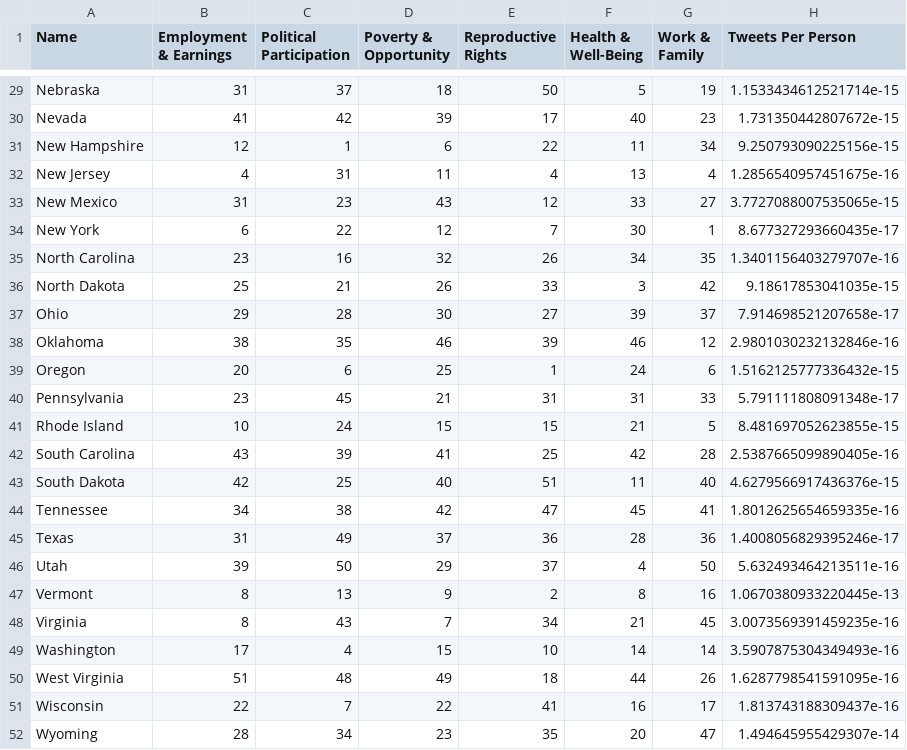
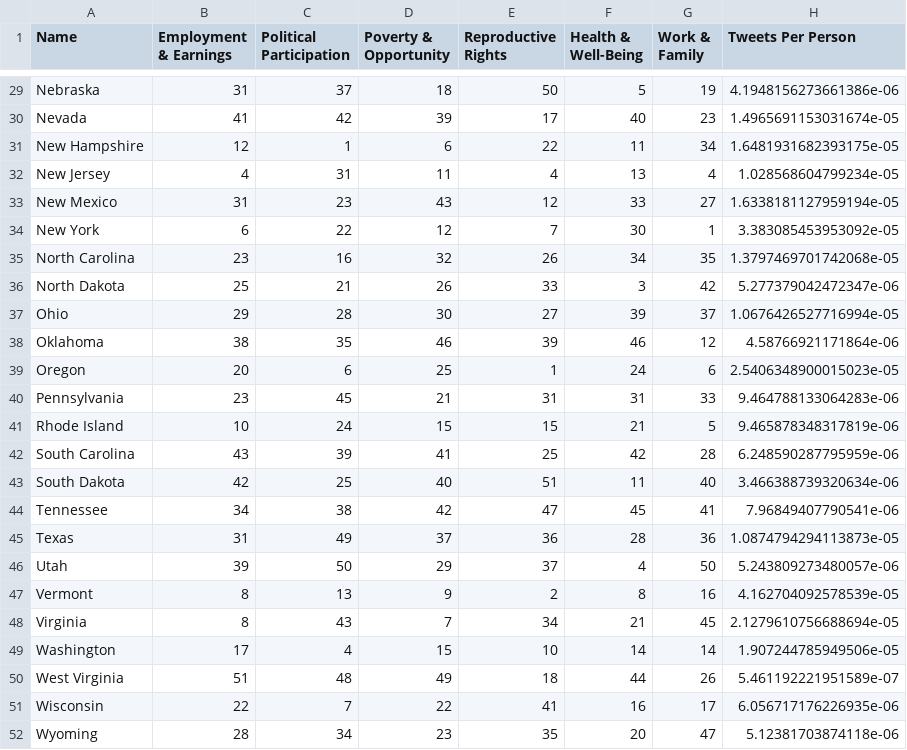
Before and after one commit to jmcaloon/womens_march, a CSV file: state_rankings.csv, drawn as a sheet; only a part is shown, gaps mark what is left out; the diff covers the shown part only; the diff names each change by its address in the sheet, - before the commit and + after, or states it on an @@ line.

```diff
--- a/state_rankings.csv
+++ b/state_rankings.csv
-H29 (Tweets Per Person): 1.1533434612521714e-15
+H29 (Tweets Per Person): 4.1948156273661386e-06
-H30 (Tweets Per Person): 1.731350442807672e-15
+H30 (Tweets Per Person): 1.4965691153031674e-05
-H31 (Tweets Per Person): 9.250793090225156e-15
+H31 (Tweets Per Person): 1.6481931682393175e-05
-H32 (Tweets Per Person): 1.2856540957451675e-16
+H32 (Tweets Per Person): 1.028568604799234e-05
-H33 (Tweets Per Person): 3.7727088007535065e-15
+H33 (Tweets Per Person): 1.6338181127959194e-05
-H34 (Tweets Per Person): 8.677327293660435e-17
+H34 (Tweets Per Person): 3.383085453953092e-05
-H35 (Tweets Per Person): 1.3401156403279707e-16
+H35 (Tweets Per Person): 1.3797469701742068e-05
-H36 (Tweets Per Person): 9.18617853041035e-15
+H36 (Tweets Per Person): 5.277379042472347e-06
-H37 (Tweets Per Person): 7.914698521207658e-17
+H37 (Tweets Per Person): 1.0676426527716994e-05
-H38 (Tweets Per Person): 2.9801030232132846e-16
+H38 (Tweets Per Person): 4.58766921171864e-06
-H39 (Tweets Per Person): 1.5162125777336432e-15
+H39 (Tweets Per Person): 2.5406348900015023e-05
-H40 (Tweets Per Person): 5.791111808091348e-17
+H40 (Tweets Per Person): 9.464788133064283e-06
-H41 (Tweets Per Person): 8.481697052623855e-15
+H41 (Tweets Per Person): 9.465878348317819e-06
-H42 (Tweets Per Person): 2.5387665099890405e-16
+H42 (Tweets Per Person): 6.248590287795959e-06
-H43 (Tweets Per Person): 4.6279566917436376e-15
+H43 (Tweets Per Person): 3.466388739320634e-06
-H44 (Tweets Per Person): 1.8012625654659335e-16
+H44 (Tweets Per Person): 7.96849407790541e-06
-H45 (Tweets Per Person): 1.4008056829395246e-17
+H45 (Tweets Per Person): 1.0874794294113873e-05
-H46 (Tweets Per Person): 5.632493464213511e-16
+H46 (Tweets Per Person): 5.243809273480057e-06
-H47 (Tweets Per Person): 1.0670380933220445e-13
+H47 (Tweets Per Person): 4.162704092578539e-05
-H48 (Tweets Per Person): 3.0073569391459235e-16
+H48 (Tweets Per Person): 2.1279610756688694e-05
-H49 (Tweets Per Person): 3.5907875304349493e-16
+H49 (Tweets Per Person): 1.907244785949506e-05
-H50 (Tweets Per Person): 1.6287798541591095e-16
+H50 (Tweets Per Person): 5.461192221951589e-07
-H51 (Tweets Per Person): 1.813743188309437e-16
+H51 (Tweets Per Person): 6.056717176226935e-06
-H52 (Tweets Per Person): 1.494645955429307e-14
+H52 (Tweets Per Person): 5.12381703874118e-06
```
Also changed, not shown: 27 edited cells elsewhere in this file, 4 other files.
